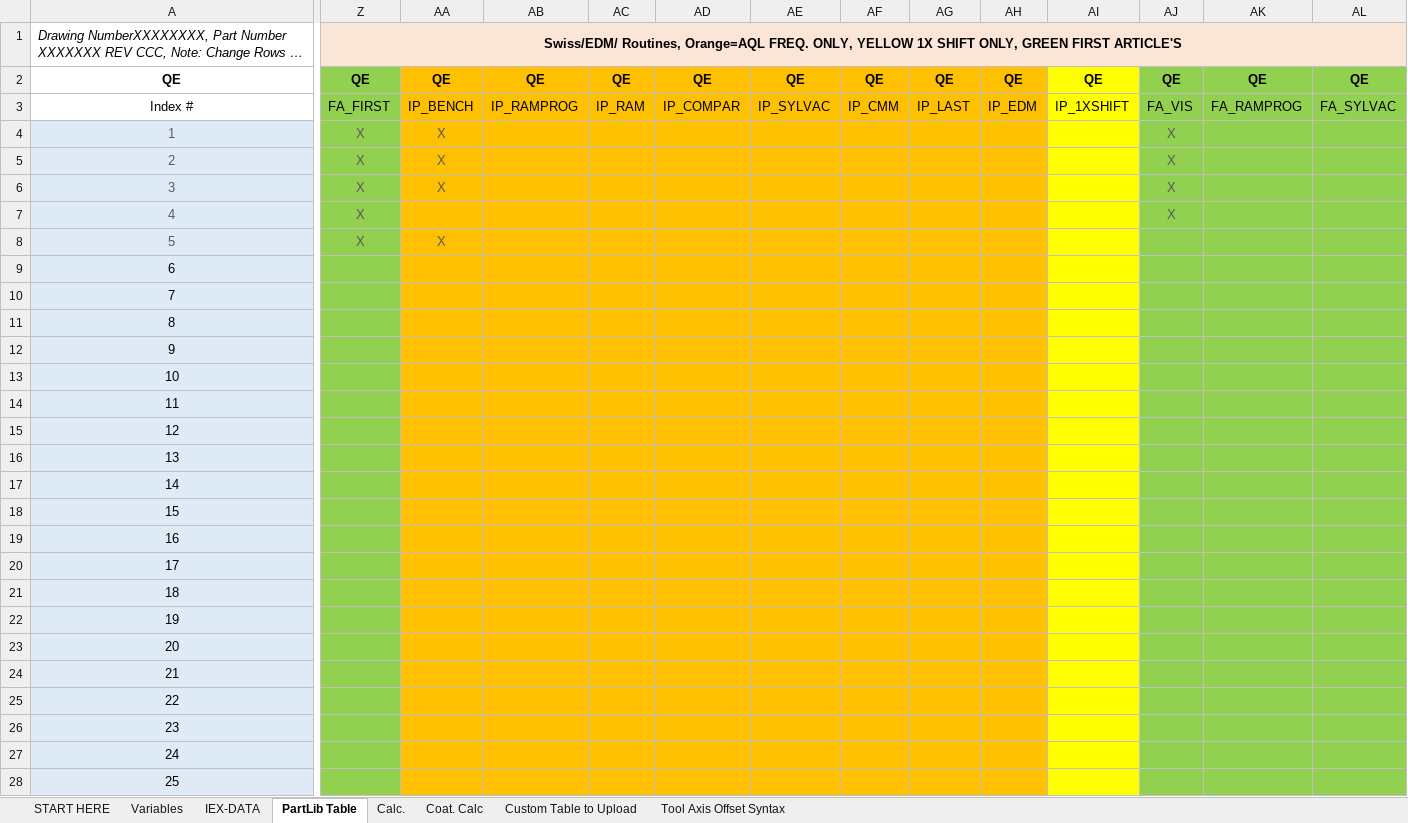
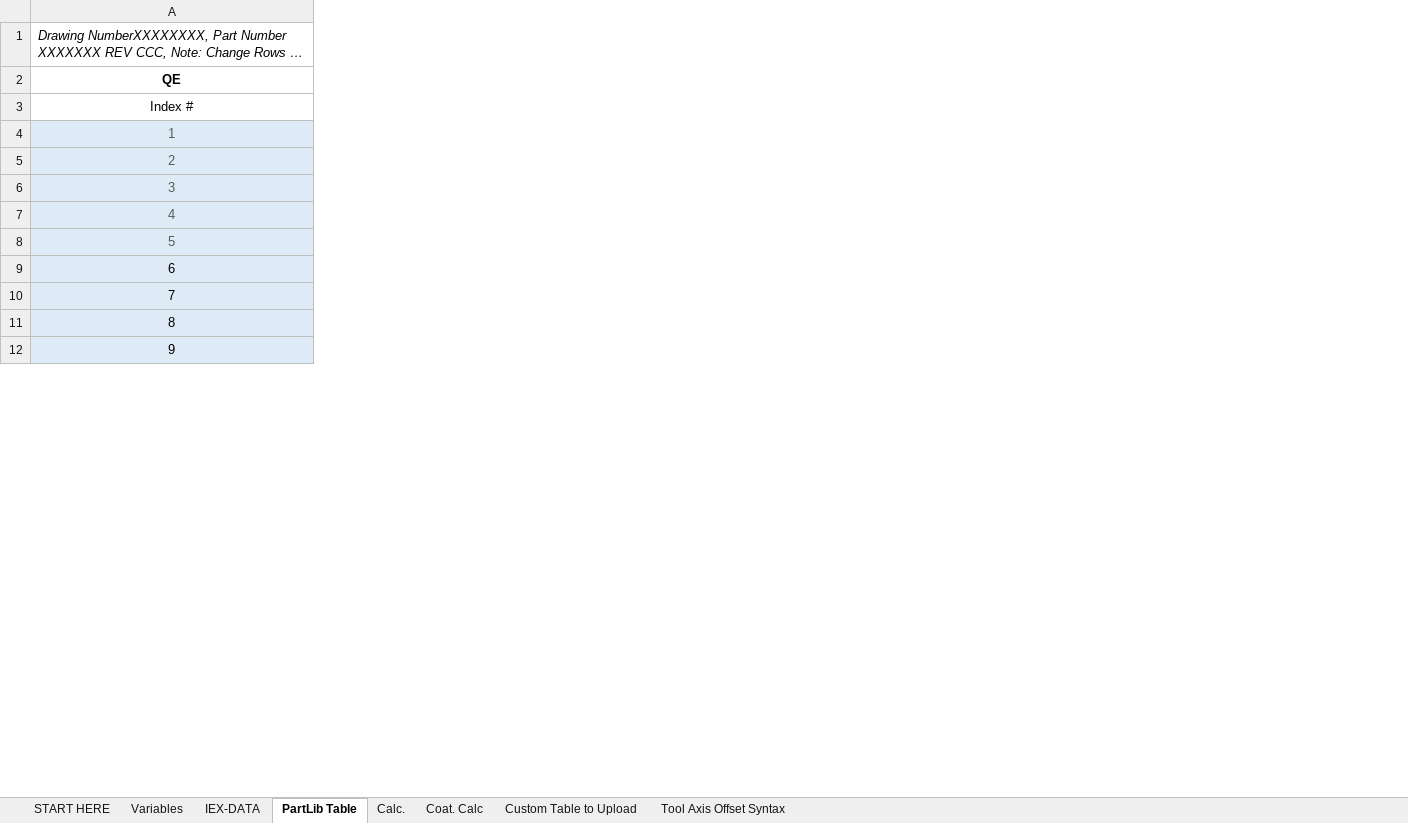
Before and after one commit to tall-geese/MeasurLink-InspPlan-Conversion, an Excel workbook: Part Number XXXX REV XXX MeasurLink Routine Map.xlsm, sheet PartLib Table, drawn as a sheet; only a part is shown, gaps mark what is left out; long unchanged cells end in …; values as stored, in another font and other column widths than the file's, no borders; conditional formats not drawn; removed rows and columns are numbered as before the commit, all else as after; rows hold the shown columns only; the diff covers the shown part only; the diff names each change by its address in the sheet, - before the commit and + after, or states it on an @@ line.

Commit message:
Finished Insert Routine(s) functionality. Started on our XML creation module that right now creates a mock QIF file that MeaesurLink can read

```diff
--- a/Part Number XXXX REV XXX MeasurLink Routine Map.xlsm (sheet PartLib Table)
+++ b/Part Number XXXX REV XXX MeasurLink Routine Map.xlsm (sheet PartLib Table)
-column Z, rows 1-8: Swiss/EDM/ Routines, Orange=AQL FREQ. ONLY, YELLOW 1X SHIFT ONLY, GREEN FIRST ARTICLE'S | QE | FA_FIRST | X | X | X | X | X
-column AA, rows 2-8: QE | IP_BENCH | X | X | X |  | X
-column AB, rows 2-3: QE | IP_RAMPROG
-column AC, rows 2-3: QE | IP_RAM
-column AD, rows 2-3: QE | IP_COMPAR
-column AE, rows 2-3: QE | IP_SYLVAC
-column AF, rows 2-3: QE | IP_CMM
-column AG, rows 2-3: QE | IP_LAST
-column AH, rows 2-3: QE | IP_EDM
-column AI, rows 2-3: QE | IP_1XSHIFT
-column AJ, rows 2-7: QE | FA_VIS | X | X | X | X
-column AK, rows 2-3: QE | FA_RAMPROG
-column AL, rows 2-3: QE | FA_SYLVAC
-row 13: 10
-row 14: 11
-row 15: 12
-row 16: 13
-row 17: 14
-row 18: 15
-row 19: 16
-row 20: 17
-row 21: 18
-row 22: 19
-row 23: 20
-row 24: 21
-row 25: 22
-row 26: 23
-row 27: 24
-row 28: 25
```
Also changed, not shown: 253 added rows, 237 removed rows, 1 added column, 26 removed columns and 1 edited cell elsewhere in this sheet, sheet Custom Table to Upload, hidden cells, 11 other files.
